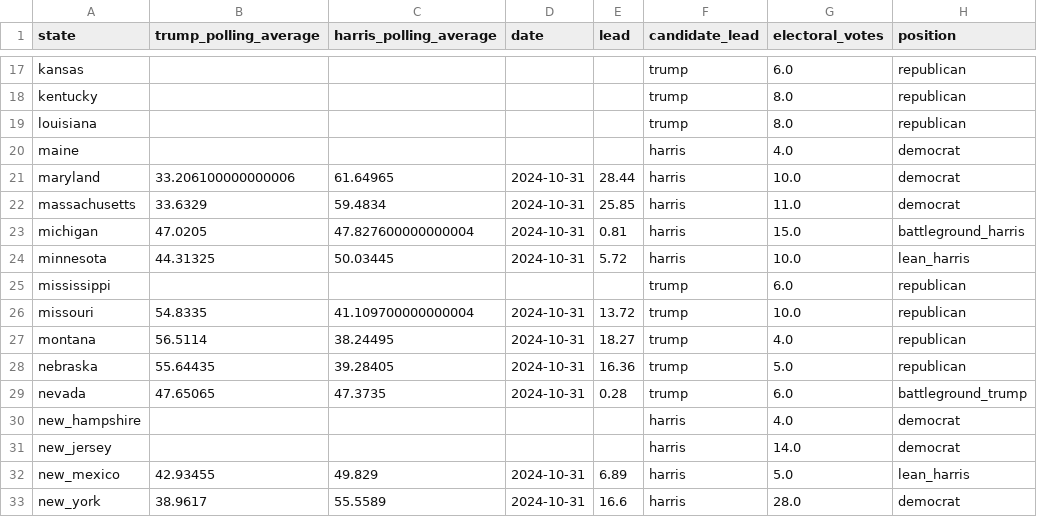
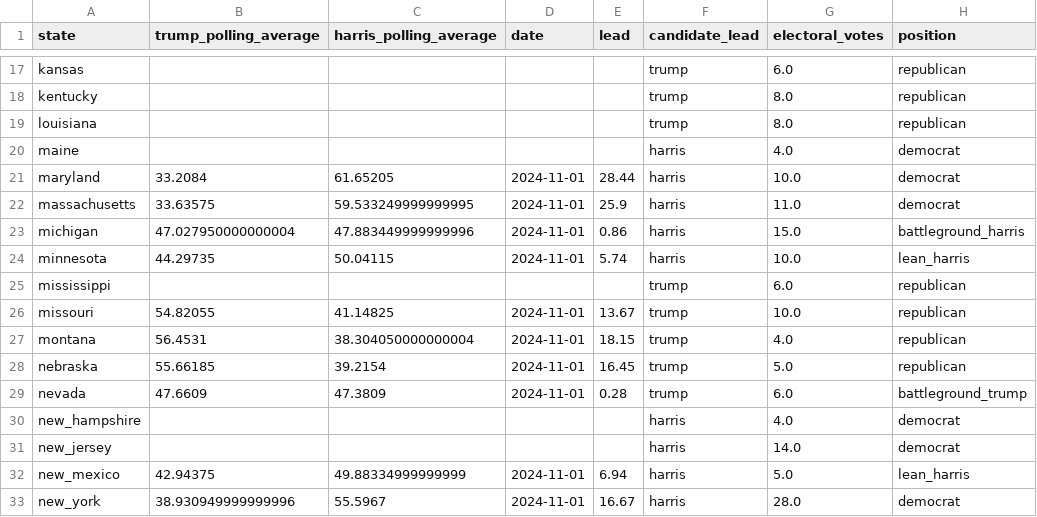
Before and after one commit to tomvaillant/us-wahl-data, a CSV file: map_widget.csv, drawn as a sheet; only a part is shown, gaps mark what is left out; the diff covers the shown part only.

```diff
--- a/map_widget.csv
+++ b/map_widget.csv
@@ -20,14 +20,14 @@ louisiana,,,,,trump,8.0,republican
 maine,,,,,harris,4.0,democrat
-maryland,33.206100000000006,61.64965,2024-10-31,28.44,harris,10.0,democrat
-massachusetts,33.6329,59.4834,2024-10-31,25.85,harris,11.0,democrat
-michigan,47.0205,47.827600000000004,2024-10-31,0.81,harris,15.0,battleground_harris
-minnesota,44.31325,50.03445,2024-10-31,5.72,harris,10.0,lean_harris
+maryland,33.2084,61.65205,2024-11-01,28.44,harris,10.0,democrat
+massachusetts,33.63575,59.533249999999995,2024-11-01,25.9,harris,11.0,democrat
+michigan,47.027950000000004,47.883449999999996,2024-11-01,0.86,harris,15.0,battleground_harris
+minnesota,44.29735,50.04115,2024-11-01,5.74,harris,10.0,lean_harris
 mississippi,,,,,trump,6.0,republican
-missouri,54.8335,41.109700000000004,2024-10-31,13.72,trump,10.0,republican
-montana,56.5114,38.24495,2024-10-31,18.27,trump,4.0,republican
-nebraska,55.64435,39.28405,2024-10-31,16.36,trump,5.0,republican
-nevada,47.65065,47.3735,2024-10-31,0.28,trump,6.0,battleground_trump
+missouri,54.82055,41.14825,2024-11-01,13.67,trump,10.0,republican
+montana,56.4531,38.304050000000004,2024-11-01,18.15,trump,4.0,republican
+nebraska,55.66185,39.2154,2024-11-01,16.45,trump,5.0,republican
+nevada,47.6609,47.3809,2024-11-01,0.28,trump,6.0,battleground_trump
 new_hampshire,,,,,harris,4.0,democrat
 new_jersey,,,,,harris,14.0,democrat
-new_mexico,42.93455,49.829,2024-10-31,6.89,harris,5.0,lean_harris
-new_york,38.9617,55.5589,2024-10-31,16.6,harris,28.0,democrat
+new_mexico,42.94375,49.88334999999999,2024-11-01,6.94,harris,5.0,lean_harris
+new_york,38.930949999999996,55.5967,2024-11-01,16.67,harris,28.0,democrat
```
Also changed, not shown: 44 edited cells elsewhere in this file, arizona.csv, georgia.csv, 6 other files.
